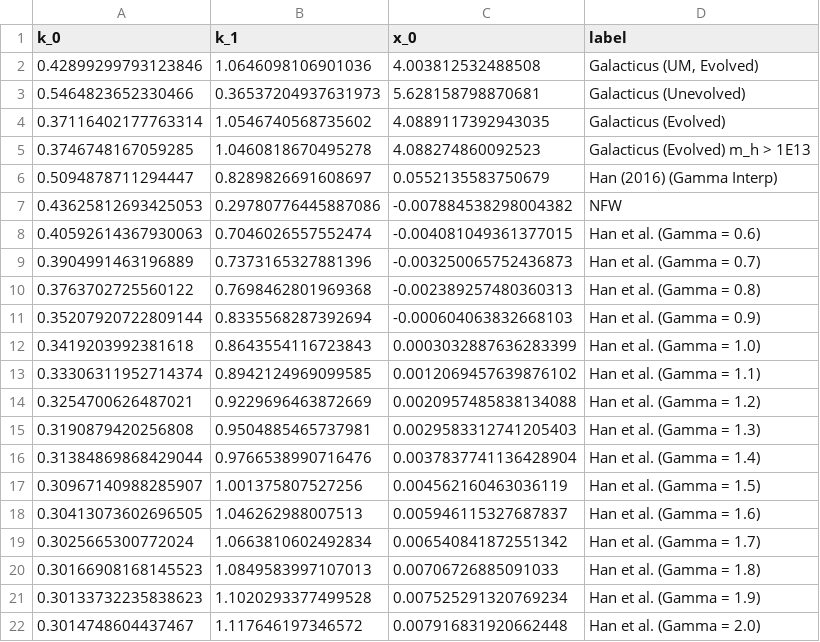
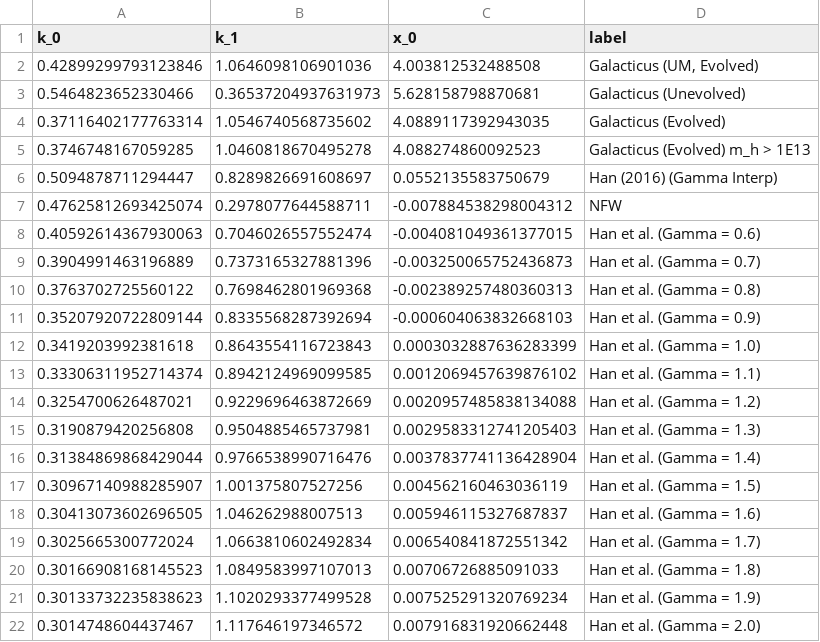
Before and after one commit to cgannonucm/lpanalysis, a CSV file: out/csv/scaling.csv, drawn as a sheet; removed rows and columns are numbered as before the commit, all else as after; the diff names each change by its address in the sheet, - before the commit and + after, or states it on an @@ line.

```diff
--- a/out/csv/scaling.csv
+++ b/out/csv/scaling.csv
-row 7: 0.43625812693425053 | 0.29780776445887086 | -0.007884538298004382 | NFW
+row 7: 0.47625812693425074 | 0.2978077644588711 | -0.007884538298004312 | NFW
```
Also changed, not shown: 11 other files.
